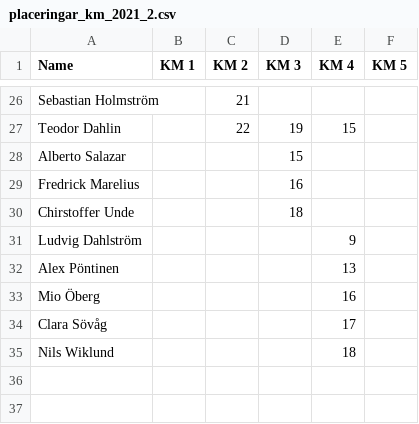
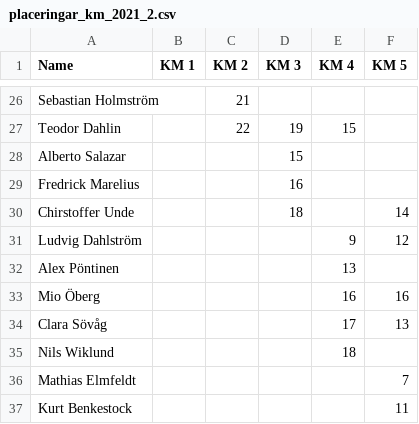
Before and after one commit to andreslagerlof/01-km-2021, a CSV file: data/placeringar_km_2021_2.csv, drawn as a sheet; only a part is shown, gaps mark what is left out; the diff covers the shown part only.

```diff
--- a/data/placeringar_km_2021_2.csv
+++ b/data/placeringar_km_2021_2.csv
@@ -29,7 +29,9 @@ Alberto Salazar;;;15;;
 Fredrick Marelius;;;16;;
-Chirstoffer Unde;;;18;;
-Ludvig Dahlström;;;;9;
+Chirstoffer Unde;;;18;;14
+Ludvig Dahlström;;;;9;12
 Alex Pöntinen;;;;13;
-Mio Öberg;;;;16;
-Clara Sövåg;;;;17;
+Mio Öberg;;;;16;16
+Clara Sövåg;;;;17;13
 Nils Wiklund;;;;18;
+Mathias Elmfeldt;;;;;7
+Kurt Benkestock;;;;;11
```
Also changed, not shown: 10 edited cells elsewhere in this file.
